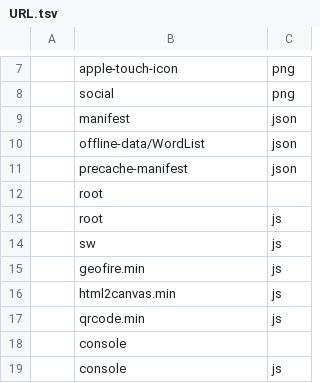
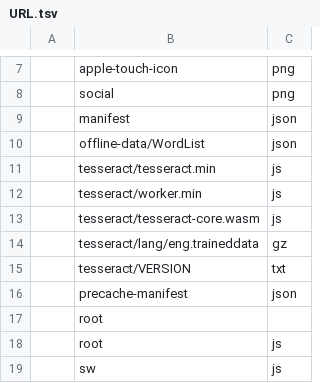
Before and after one commit to wolo-code/web-app, a TSV file: Config/URL.tsv, drawn as a sheet; only a part is shown, gaps mark what is left out; the shorter side is filled out with more unchanged rows; the diff names each change by its address in the sheet, - before the commit and + after, or states it on an @@ line.

```diff
--- a/Config/URL.tsv
+++ b/Config/URL.tsv
+row 11:  | tesseract/tesseract.min | js
+row 12:  | tesseract/worker.min | js
+row 13:  | tesseract/tesseract-core.wasm | js
+row 14:  | tesseract/lang/eng.traineddata | gz
+row 15:  | tesseract/VERSION | txt
```
Also changed, not shown: 18 other files.
